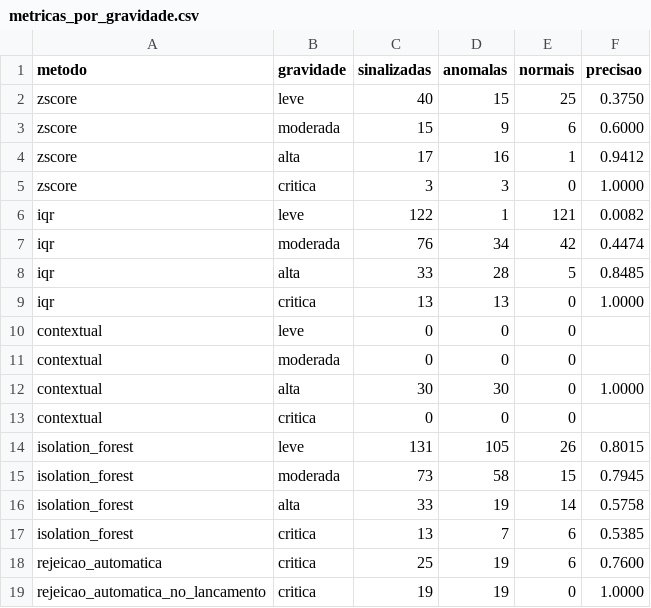
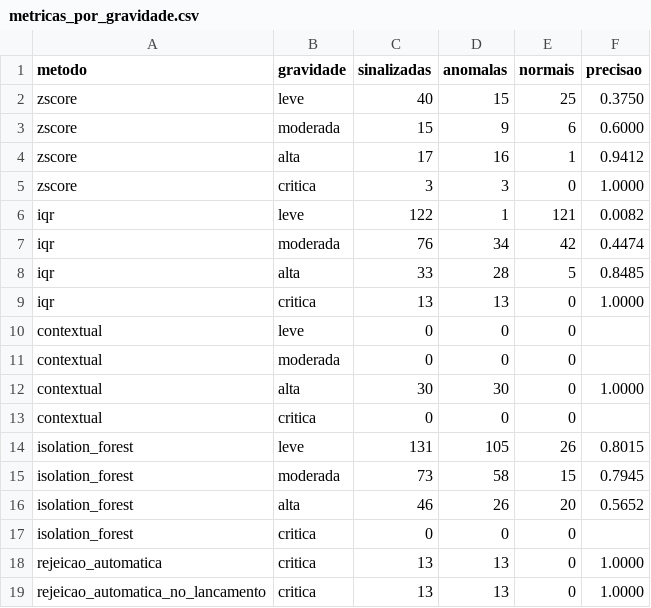
Before and after one commit to tcc-da-sinuca/tcc-anomalias-despesas, a CSV file: experimentos/resultados/metricas_por_gravidade.csv, drawn as a sheet.

```diff
--- a/experimentos/resultados/metricas_por_gravidade.csv
+++ b/experimentos/resultados/metricas_por_gravidade.csv
@@ -15,5 +15,5 @@ isolation_forest,leve,131,105,26,0.8015
 isolation_forest,moderada,73,58,15,0.7945
-isolation_forest,alta,33,19,14,0.5758
-isolation_forest,critica,13,7,6,0.5385
-rejeicao_automatica,critica,25,19,6,0.7600
-rejeicao_automatica_no_lancamento,critica,19,19,0,1.0000
+isolation_forest,alta,46,26,20,0.5652
+isolation_forest,critica,0,0,0,
+rejeicao_automatica,critica,13,13,0,1.0000
+rejeicao_automatica_no_lancamento,critica,13,13,0,1.0000
```
Also changed, not shown: experimentos/resultados/seed_7/metricas_por_gravidade.csv, 44 other files.
